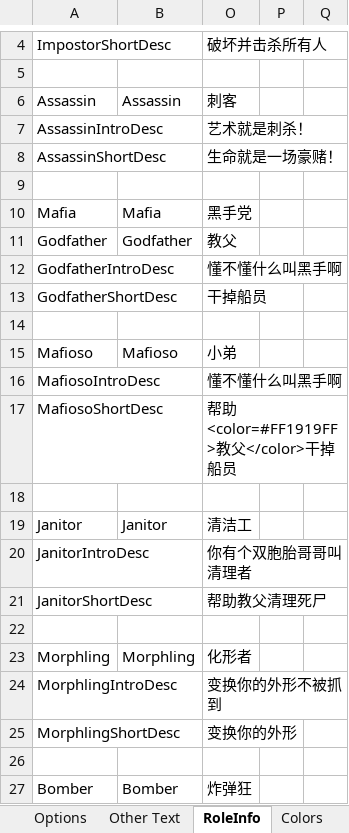
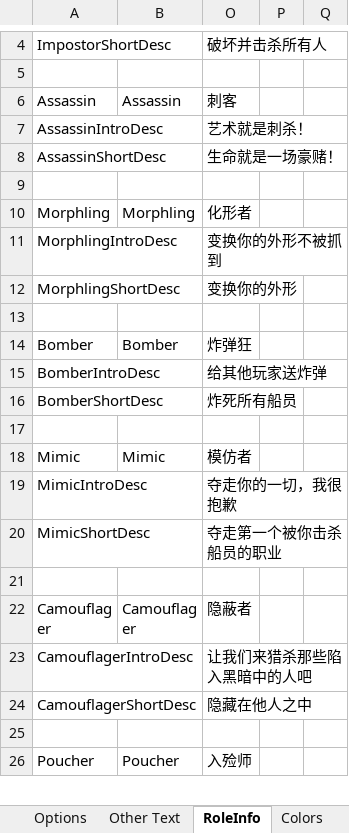
Before and after one commit to mxyx-club/TheOtherUs-Edited, an Excel workbook: Strings.xlsx, sheet RoleInfo, drawn as a sheet; only a part is shown, gaps mark what is left out; the shorter side is filled out with more unchanged rows; values as stored, in another font and other column widths than the file's, no borders; the diff names each change by its address in the sheet, - before the commit and + after, or states it on an @@ line.

Commit message:
Del Mafia

```diff
--- a/Strings.xlsx (sheet RoleInfo)
+++ b/Strings.xlsx (sheet RoleInfo)
-row 10: Mafia | Mafia | 黑手党
-row 11: Godfather | Godfather | 教父
-row 12: GodfatherIntroDesc |  | 懂不懂什么叫黑手啊
-row 13: GodfatherShortDesc |  | 干掉船员
-row 14: (empty)
-row 15: Mafioso | Mafioso | 小弟
-row 16: MafiosoIntroDesc |  | 懂不懂什么叫黑手啊
-row 17: MafiosoShortDesc |  | 帮助<color=#FF1919FF>教父</color>干掉船员
-row 18: (empty)
-row 19: Janitor | Janitor | 清洁工
-row 20: JanitorIntroDesc |  | 你有个双胞胎哥哥叫清理者
-row 21: JanitorShortDesc |  | 帮助教父清理死尸
-row 22: (empty)
```
Also changed, not shown: other sheet tabs, 16 other files.
